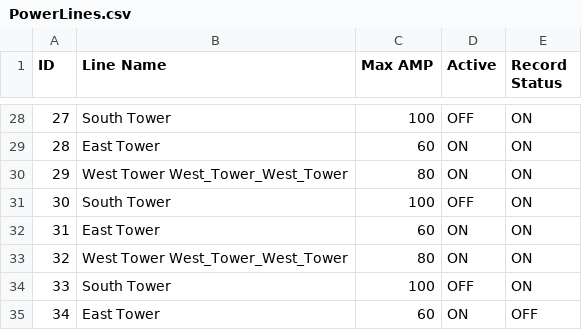
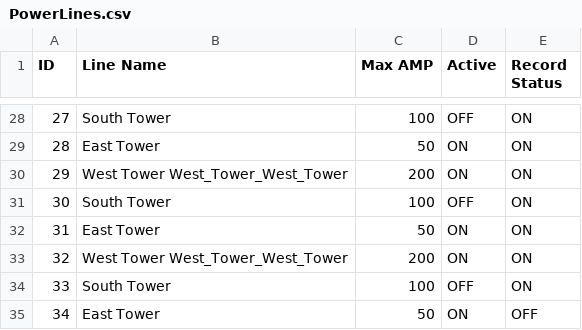
Before and after one commit to EugeneY-UC/PCPH_Admin_Work_Win_PyCharm-v1_0, a CSV file: CSV/PowerLines.csv, drawn as a sheet; only a part is shown, gaps mark what is left out; the diff covers the shown part only.

```diff
--- a/CSV/PowerLines.csv
+++ b/CSV/PowerLines.csv
@@ -28,8 +28,8 @@ ID,Line Name,Max AMP,Active,Record Status
 27,South Tower,100,OFF,ON
-28,East Tower,60,ON,ON
-29,West Tower West_Tower_West_Tower,80,ON,ON
+28,East Tower,50,ON,ON
+29,West Tower West_Tower_West_Tower,200,ON,ON
 30,South Tower,100,OFF,ON
-31,East Tower,60,ON,ON
-32,West Tower West_Tower_West_Tower,80,ON,ON
+31,East Tower,50,ON,ON
+32,West Tower West_Tower_West_Tower,200,ON,ON
 33,South Tower,100,OFF,ON
-34,East Tower,60,ON,OFF
+34,East Tower,50,ON,OFF
```
Also changed, not shown: 17 edited cells elsewhere in this file, CSV/Test1/PowerLines.csv, CSV/Test1/Users.csv, 9 other files.
